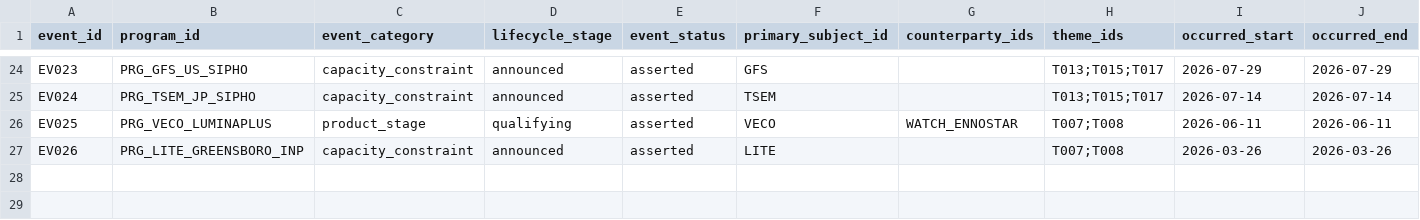
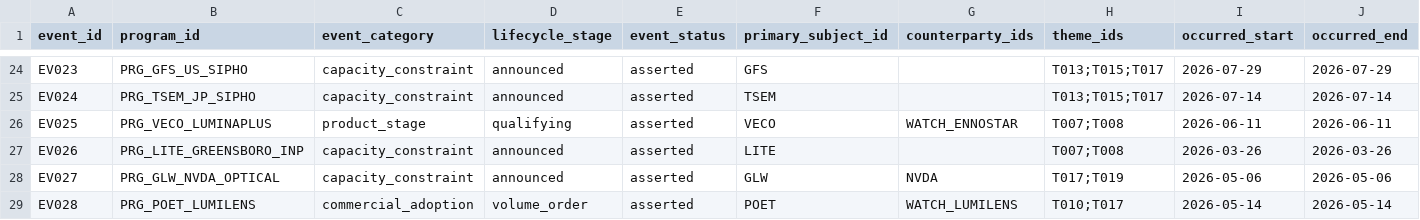
Before and after one commit to pojoker/workflow-rehearsal, a CSV file: calls/events.csv, drawn as a sheet; only a part is shown, gaps mark what is left out; rows hold the shown columns only; the diff names each change by its address in the sheet, - before the commit and + after, or states it on an @@ line.

```diff
--- a/calls/events.csv
+++ b/calls/events.csv
+row 28: EV027 | PRG_GLW_NVDA_OPTICAL | capacity_constraint | announced | asserted | GLW | NVDA | T017;T019 | 2026-05-06 | 2026-05-06
+row 29: EV028 | PRG_POET_LUMILENS | commercial_adoption | volume_order | asserted | POET | WATCH_LUMILENS | T010;T017 | 2026-05-14 | 2026-05-14
```
Also changed, not shown: calls/disclosures.csv, calls/event_claims.csv, 5 other files.
